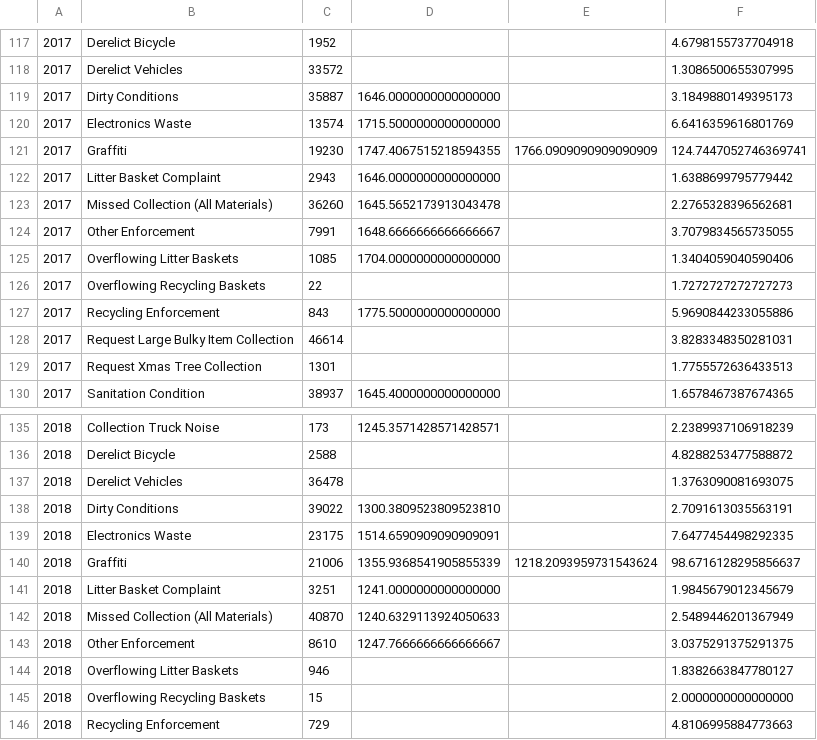
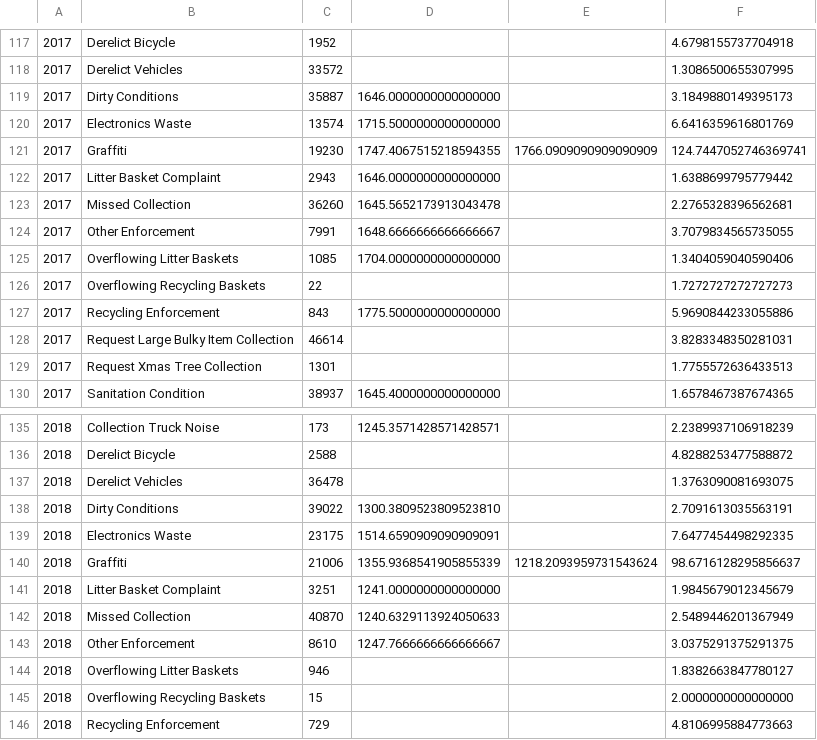
Before and after one commit to jonathangu0/CleanCityScape, a CSV file: dsny_data/dsnySummary_year_comtype.csv, drawn as a sheet; only a part is shown, gaps mark what is left out; the diff covers the shown part only; the diff names each change by its address in the sheet, - before the commit and + after, or states it on an @@ line.

```diff
--- a/dsny_data/dsnySummary_year_comtype.csv
+++ b/dsny_data/dsnySummary_year_comtype.csv
-B123: Missed Collection (All Materials)
+B123: Missed Collection
-B142: Missed Collection (All Materials)
+B142: Missed Collection
```
Also changed, not shown: 3 removed rows and 15 edited cells elsewhere in this file, dsny_data/dsnySummary_comtype.csv, dsny_data/dsnySummary_year_bor_comtype_status.csv, 7 other files.
